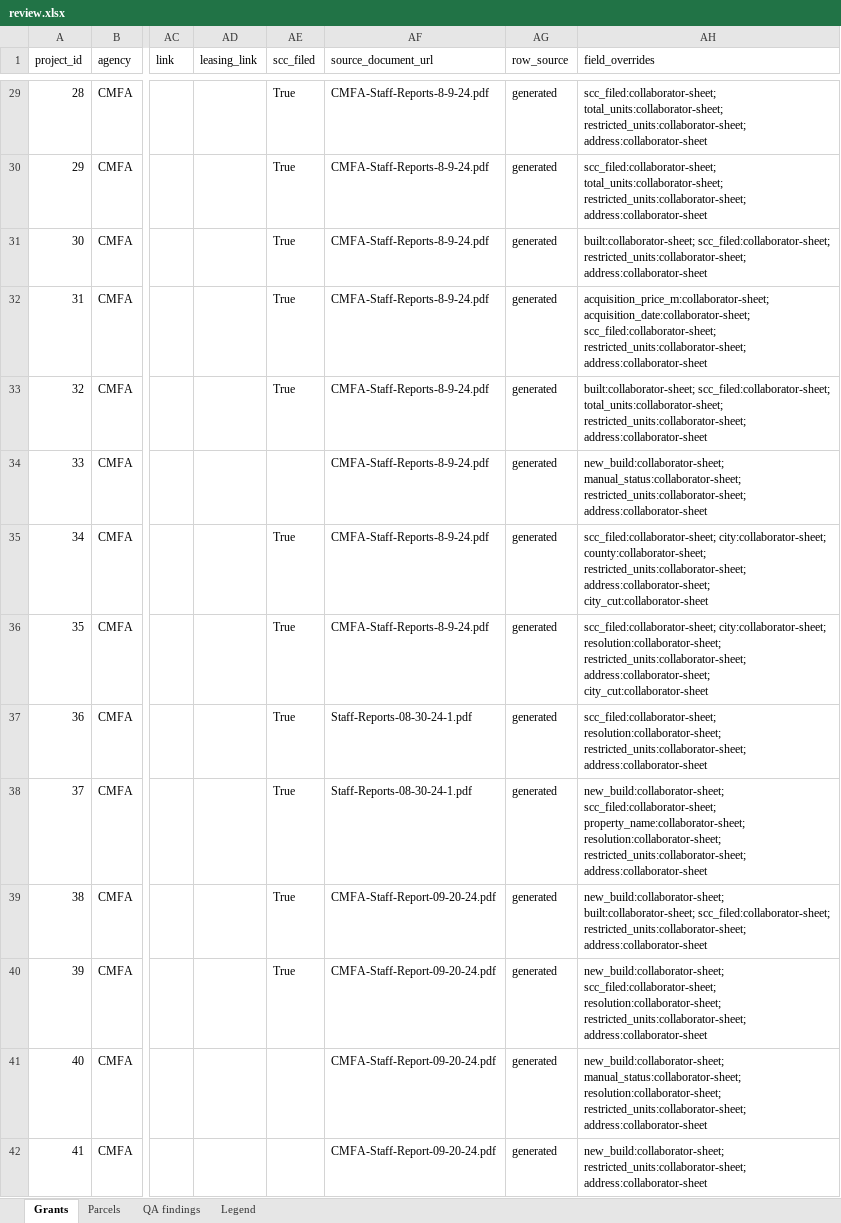
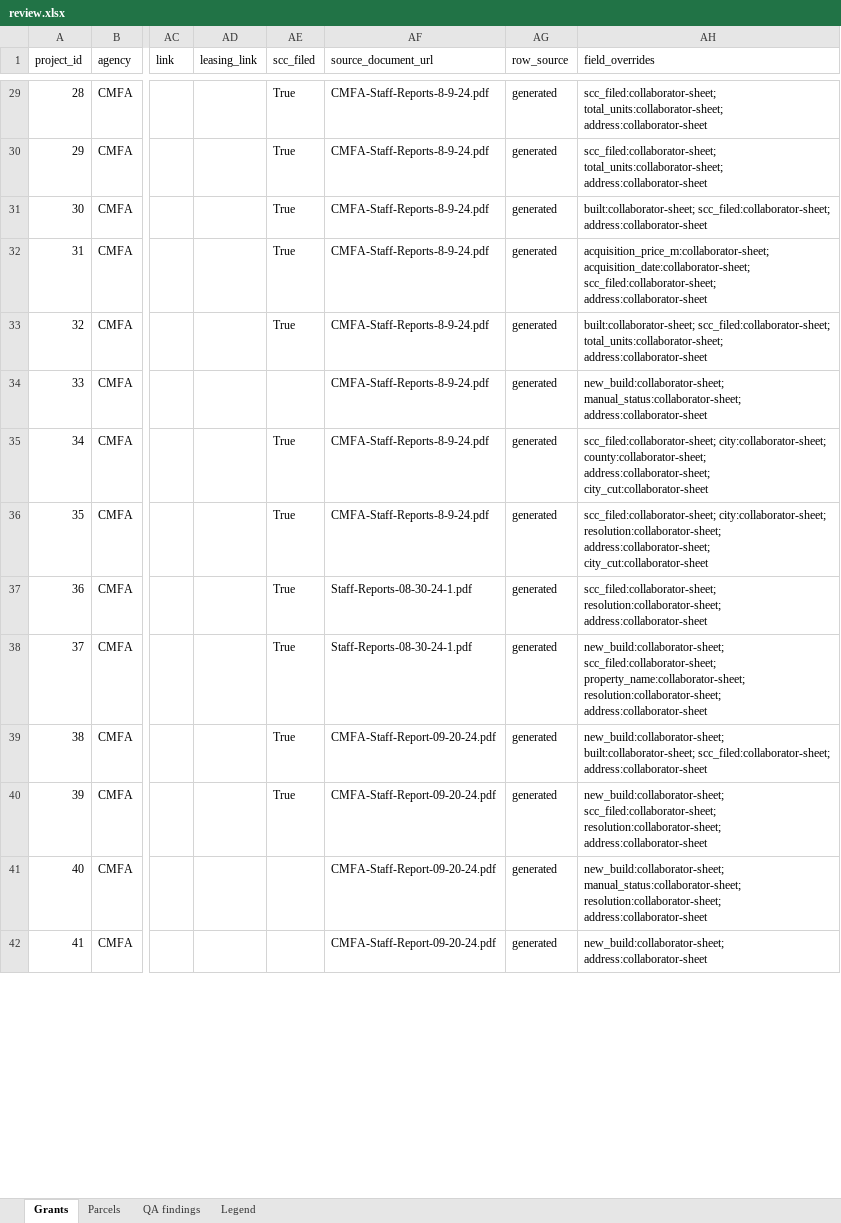
Before and after one commit to adghayes/jpa-welfare-exemptions, an Excel workbook: output/dataset/review.xlsx, sheet Grants, drawn as a sheet; only a part is shown, gaps mark what is left out; values as stored, in another font and other column widths than the file's, no cell formats; the diff covers the shown part only; the diff names each change by its address in the sheet, - before the commit and + after, or states it on an @@ line.

```diff
--- a/output/dataset/review.xlsx (sheet Grants)
+++ b/output/dataset/review.xlsx (sheet Grants)
-AH29:AH30 (field_overrides): scc_filed:collaborator-sheet; total_units:collaborator-sheet; restricted_units:collaborator-sheet; address:collaborator-sheet
+AH29:AH30 (field_overrides): scc_filed:collaborator-sheet; total_units:collaborator-sheet; address:collaborator-sheet
-AH31 (field_overrides): built:collaborator-sheet; scc_filed:collaborator-sheet; restricted_units:collaborator-sheet; address:collaborator-sheet
+AH31 (field_overrides): built:collaborator-sheet; scc_filed:collaborator-sheet; address:collaborator-sheet
-AH32 (field_overrides): …acquisition_date:collaborator-sheet; scc_filed:collaborator-sheet; restricted_units:collaborator-sheet; address:collaborator-sheet
+AH32 (field_overrides): …acquisition_date:collaborator-sheet; scc_filed:collaborator-sheet; address:collaborator-sheet
-AH33 (field_overrides): …scc_filed:collaborator-sheet; total_units:collaborator-sheet; restricted_units:collaborator-sheet; address:collaborator-sheet
+AH33 (field_overrides): …scc_filed:collaborator-sheet; total_units:collaborator-sheet; address:collaborator-sheet
-AH34 (field_overrides): new_build:collaborator-sheet; manual_status:collaborator-sheet; restricted_units:collaborator-sheet; address:collaborator-sheet
+AH34 (field_overrides): new_build:collaborator-sheet; manual_status:collaborator-sheet; address:collaborator-sheet
-AH35 (field_overrides): …city:collaborator-sheet; county:collaborator-sheet; restricted_units:collaborator-sheet; address:collaborator-sheet; city_cut:collaborator-sheet
+AH35 (field_overrides): …city:collaborator-sheet; county:collaborator-sheet; address:collaborator-sheet; city_cut:collaborator-sheet
-AH36 (field_overrides): …city:collaborator-sheet; resolution:collaborator-sheet; restricted_units:collaborator-sheet; address:collaborator-sheet; city_cut:collaborator-sheet
+AH36 (field_overrides): …city:collaborator-sheet; resolution:collaborator-sheet; address:collaborator-sheet; city_cut:collaborator-sheet
-AH37 (field_overrides): scc_filed:collaborator-sheet; resolution:collaborator-sheet; restricted_units:collaborator-sheet; address:collaborator-sheet
+AH37 (field_overrides): scc_filed:collaborator-sheet; resolution:collaborator-sheet; address:collaborator-sheet
-AH38 (field_overrides): …property_name:collaborator-sheet; resolution:collaborator-sheet; restricted_units:collaborator-sheet; address:collaborator-sheet
+AH38 (field_overrides): …property_name:collaborator-sheet; resolution:collaborator-sheet; address:collaborator-sheet
-AH39 (field_overrides): …built:collaborator-sheet; scc_filed:collaborator-sheet; restricted_units:collaborator-sheet; address:collaborator-sheet
+AH39 (field_overrides): …built:collaborator-sheet; scc_filed:collaborator-sheet; address:collaborator-sheet
-AH40 (field_overrides): …scc_filed:collaborator-sheet; resolution:collaborator-sheet; restricted_units:collaborator-sheet; address:collaborator-sheet
+AH40 (field_overrides): …scc_filed:collaborator-sheet; resolution:collaborator-sheet; address:collaborator-sheet
-AH41 (field_overrides): …manual_status:collaborator-sheet; resolution:collaborator-sheet; restricted_units:collaborator-sheet; address:collaborator-sheet
+AH41 (field_overrides): …manual_status:collaborator-sheet; resolution:collaborator-sheet; address:collaborator-sheet
-AH42 (field_overrides): new_build:collaborator-sheet; restricted_units:collaborator-sheet; address:collaborator-sheet
+AH42 (field_overrides): new_build:collaborator-sheet; address:collaborator-sheet
```
Also changed, not shown: 231 edited cells elsewhere in this sheet, cell formats, 8 other files.
